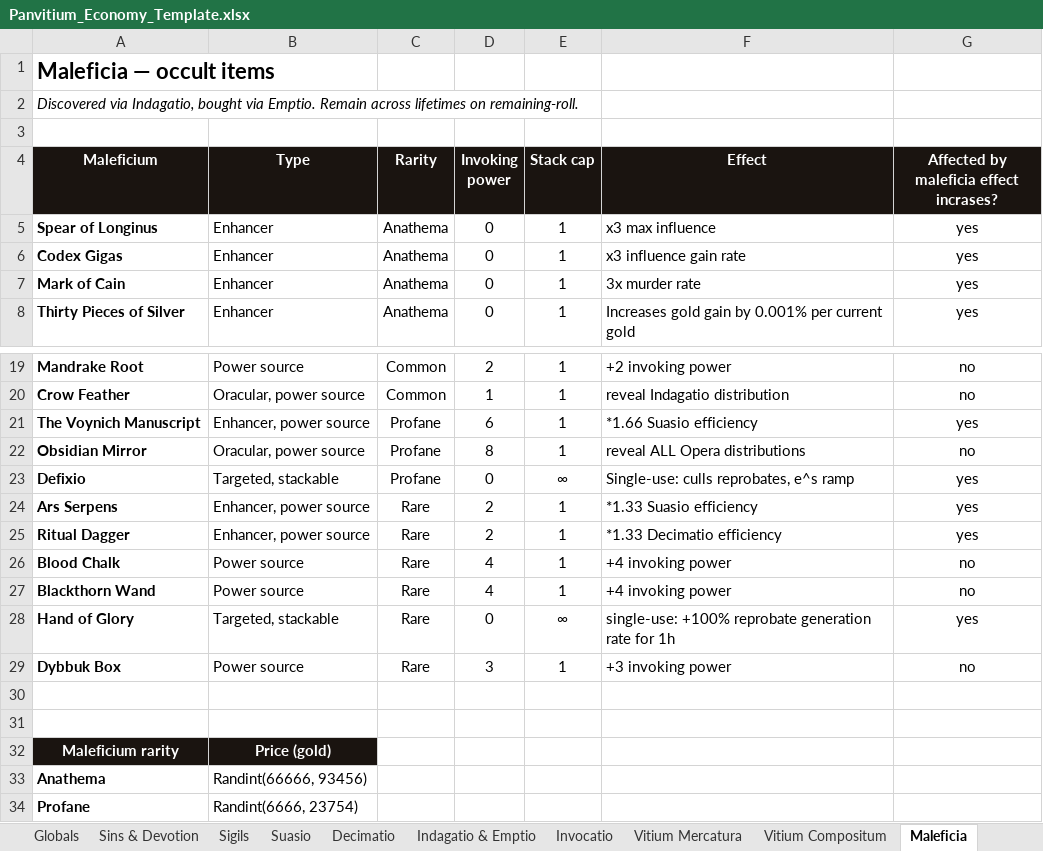
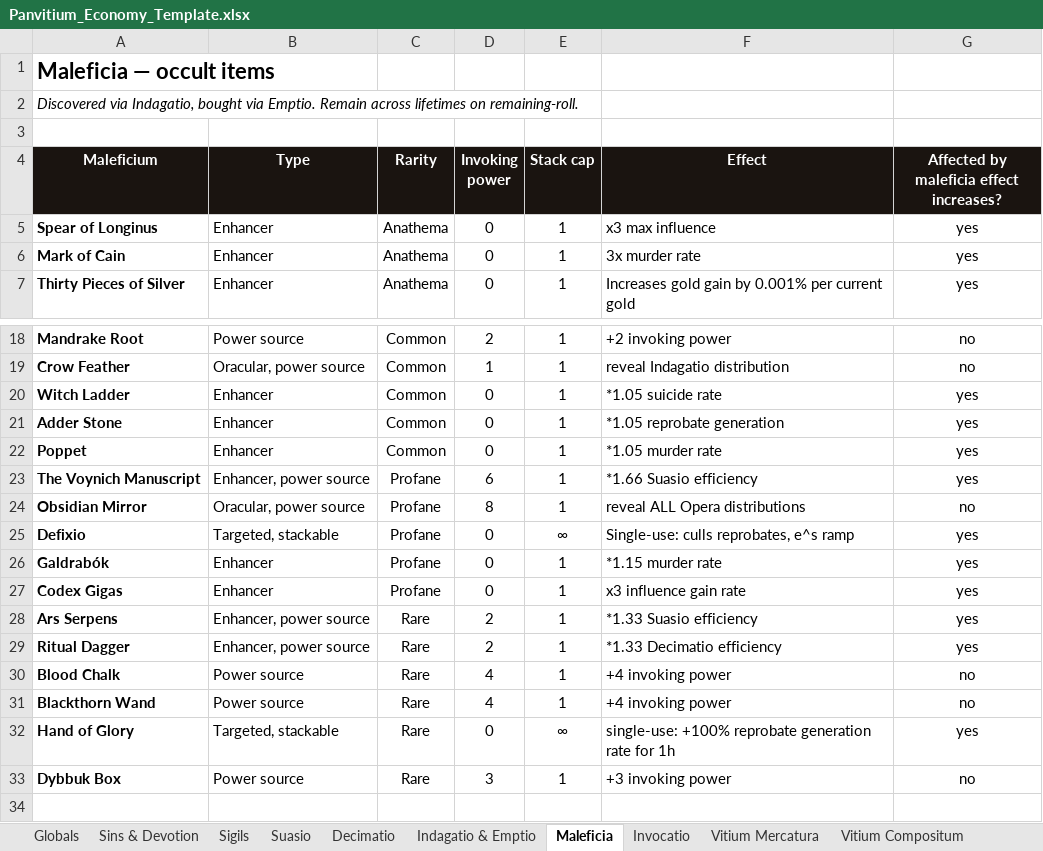
Before and after one commit to PrietoAmigo/panvitium, an Excel workbook: docs/Panvitium_Economy_Template.xlsx, sheet Maleficia, drawn as a sheet; only a part is shown, gaps mark what is left out; the shorter side is filled out with more unchanged rows; values as stored, in another font and other column widths than the file's, no borders; charts and pictures not drawn; removed rows and columns are numbered as before the commit, all else as after; the diff names each change by its address in the sheet, - before the commit and + after, or states it on an @@ line.

```diff
--- a/docs/Panvitium_Economy_Template.xlsx (sheet Maleficia)
+++ b/docs/Panvitium_Economy_Template.xlsx (sheet Maleficia)
@@ sheet tab order changed: Globals | Sins & Devotion | Sigils | Suasio | Decimatio | Indagatio & Emptio | Maleficia | Invocatio | Vitium Mercatura | Vitium Compositum @@
-G4: Affected by maleficia effect incrases?
+G4: Affected by maleficia effect increases?
-row 6: Codex Gigas | Enhancer | Anathema | 0 | 1 | x3 influence gain rate | yes
+row 20: Witch Ladder | Enhancer | Common | 0 | 1 | *1.05 suicide rate | yes
+row 21: Adder Stone | Enhancer | Common | 0 | 1 | *1.05 reprobate generation | yes
+row 22: Poppet | Enhancer | Common | 0 | 1 | *1.05 murder rate | yes
+row 26: Galdrabók | Enhancer | Profane | 0 | 1 | *1.15 murder rate | yes
+row 27: Codex Gigas | Enhancer | Profane | 0 | 1 | x3 influence gain rate | yes
-row 30: (empty)
```
Also changed, not shown: sheet Invocatio, sheet Vitium Mercatura, sheet Sigils, sheet Vitium Compositum, other sheet tabs, charts or pictures, 50 other files.
